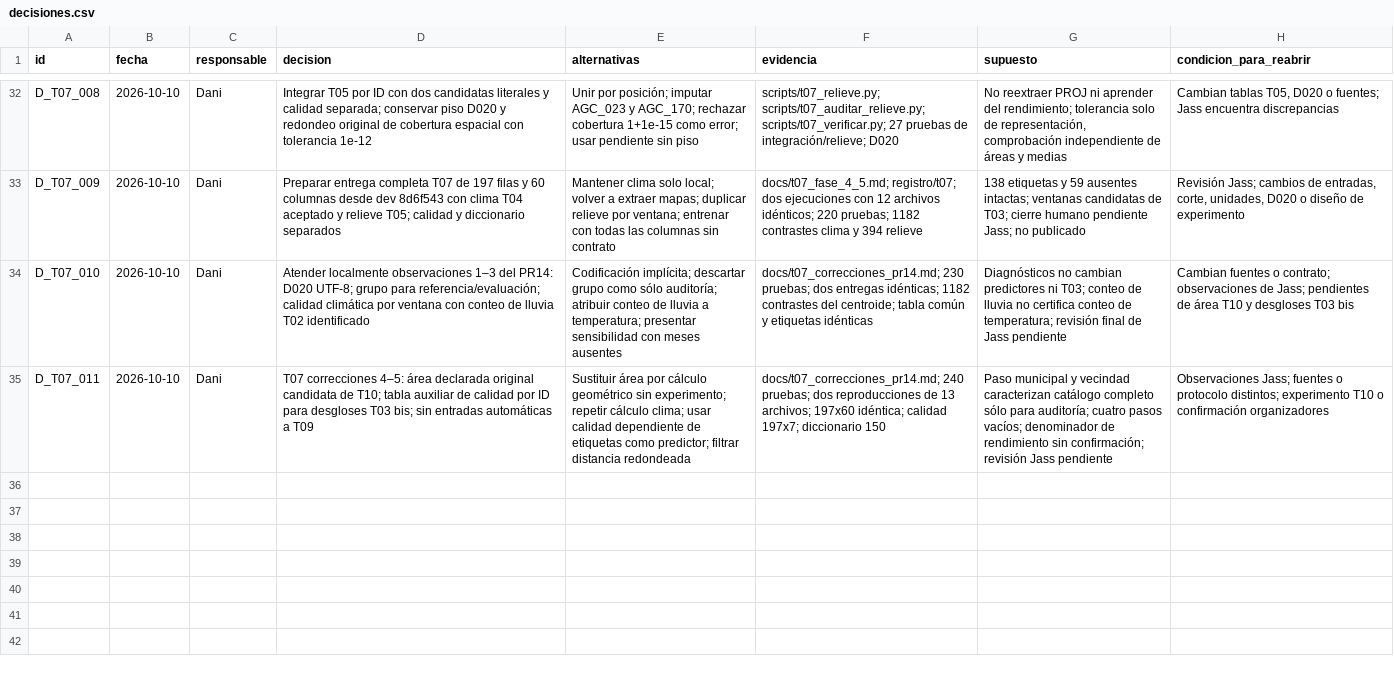
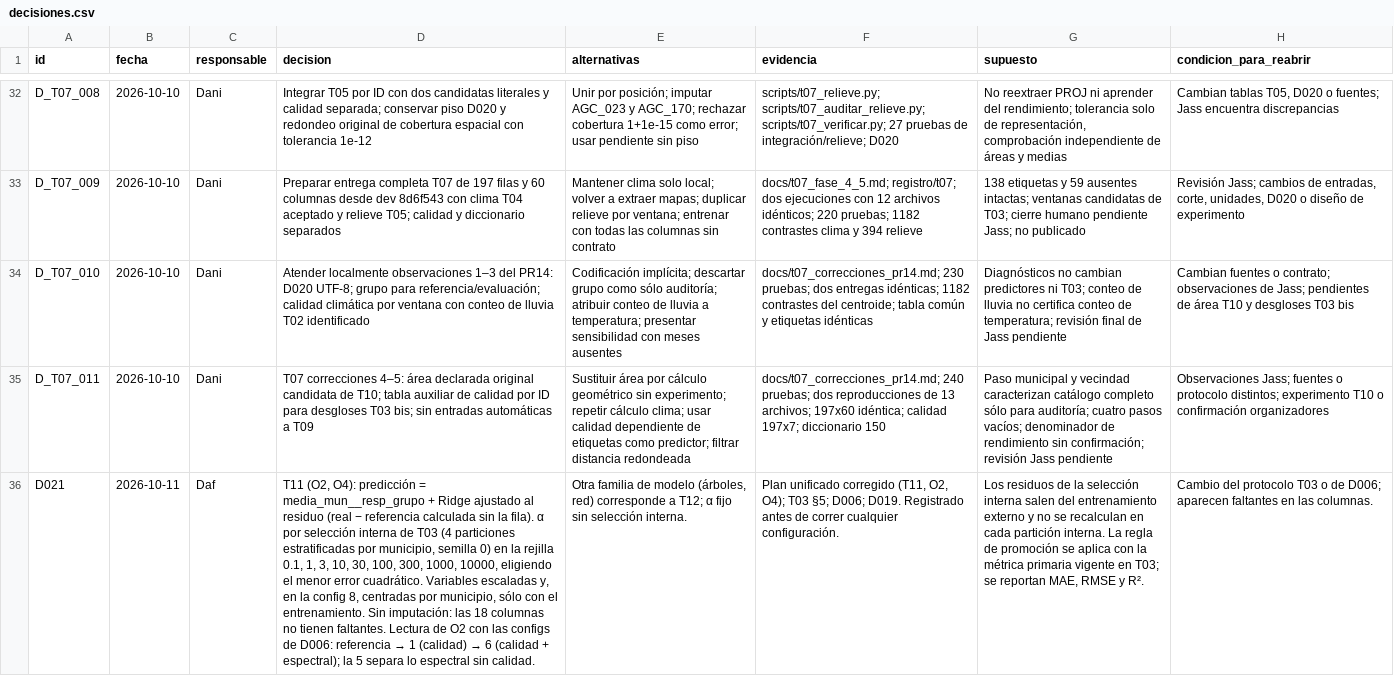
Before and after one commit to danielalira20/AgroCebada-2026, a CSV file: registro/decisiones.csv, drawn as a sheet; only a part is shown, gaps mark what is left out; the diff names each change by its address in the sheet, - before the commit and + after, or states it on an @@ line.

Commit message:
T11: registrar diseño del modelo (D021)

```diff
--- a/registro/decisiones.csv
+++ b/registro/decisiones.csv
+row 36: D021 | 2026-10-11 | Daf | T11 (O2, O4): predicción = media_mun__resp_grupo + Ridge ajustado al residuo (real − referencia calculada sin la fila). α por selección interna de T03 (4 particiones estratificadas por municipio, semilla 0) en la rejilla 0.1, 1, 3, 10, 30, 100, 300, 1000, 10000, eligiendo el menor error cuadrático. Variables escaladas y, en la config 8, centradas por municipio, sólo con el entrenamiento. Sin imputación: las 18 columnas no tienen faltantes. Lectura de O2 con las configs de D006: referencia → 1 (calidad) → 6 (calidad + espectral); la 5 separa lo espectral sin calidad. | Otra familia de modelo (árboles, red) corresponde a T12; α fijo sin selección interna. | Plan unificado corregido (T11, O2, O4); T03 §5; D006; D019. Registrado antes de correr cualquier configuración. | Los residuos de la selección interna salen del entrenamiento externo y no se recalculan en cada partición interna. La regla de promoción se aplica con la métrica primaria vigente en T03; se reportan MAE, RMSE y R². | Cambio del protocolo T03 o de D006; aparecen faltantes en las columnas.
```
